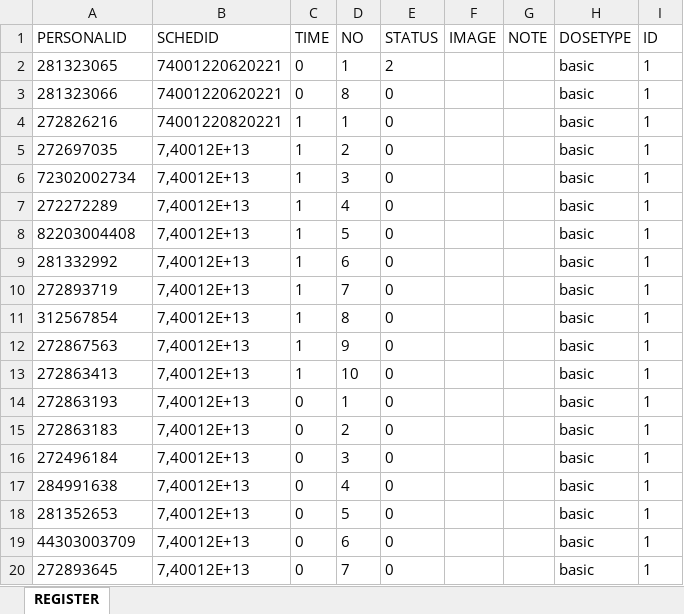
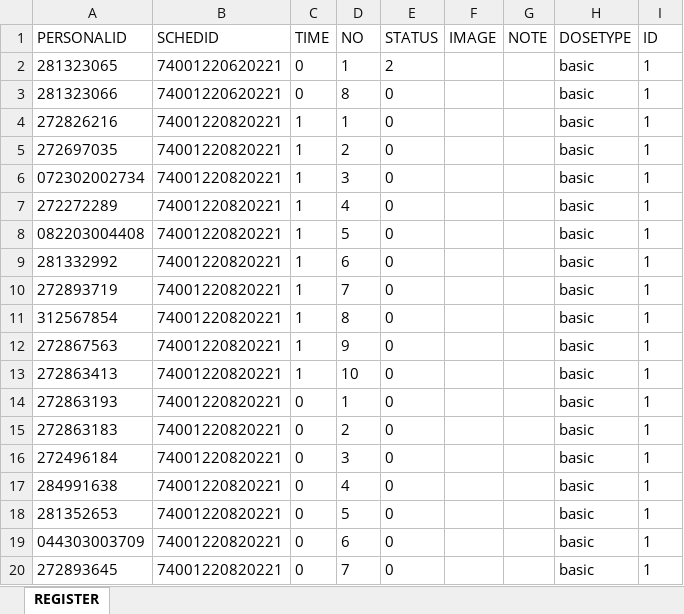
Before and after one commit to dangnghiepcuong/java_IS216.M21_4, an Excel workbook: VACCINATION_MANAGEMENT/src/SQL/Data/REGISTER.xlsx, sheet REGISTER, drawn as a sheet; values as stored, in another font and other column widths than the file's, no borders; the diff names each change by its address in the sheet, - before the commit and + after, or states it on an @@ line.

```diff
--- a/VACCINATION_MANAGEMENT/src/SQL/Data/REGISTER.xlsx (sheet REGISTER)
+++ b/VACCINATION_MANAGEMENT/src/SQL/Data/REGISTER.xlsx (sheet REGISTER)
-B5:B20 (SCHEDID): 7,40012E+13
+B5:B20 (SCHEDID): 74001220820221
-A6 (PERSONALID): 72302002734
+A6 (PERSONALID): 072302002734
-A8 (PERSONALID): 82203004408
+A8 (PERSONALID): 082203004408
-A19 (PERSONALID): 44303003709
+A19 (PERSONALID): 044303003709
```
Also changed, not shown: VACCINATION_MANAGEMENT/src/SQL/Data/SCHEDULE.xlsx, 1 other file.
